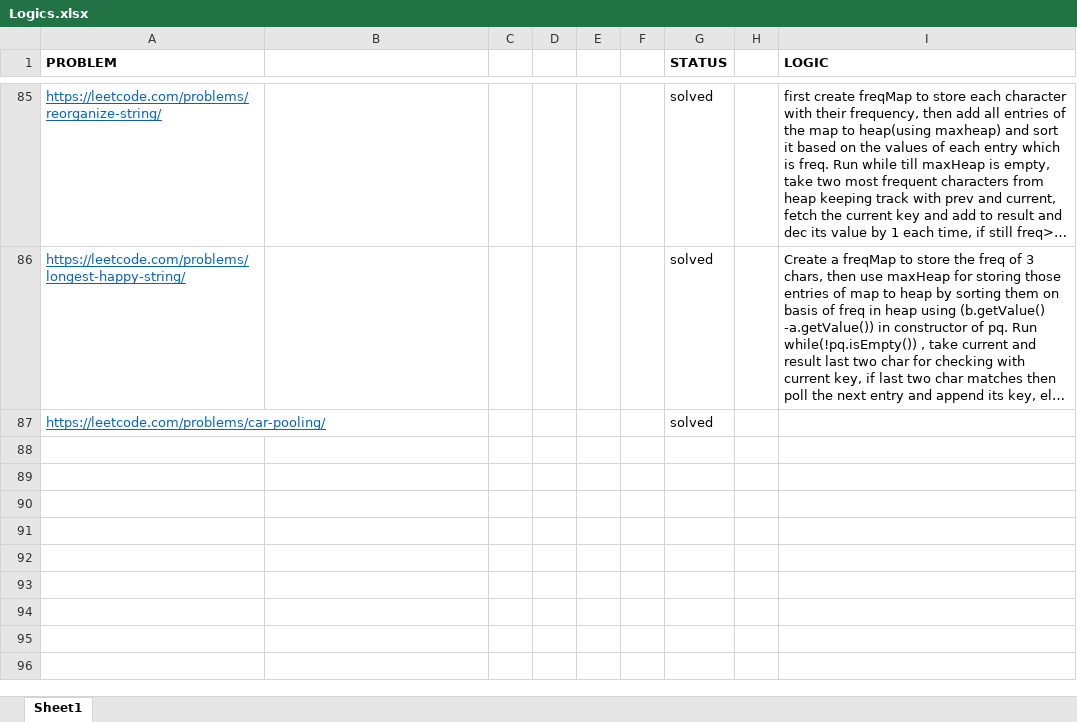
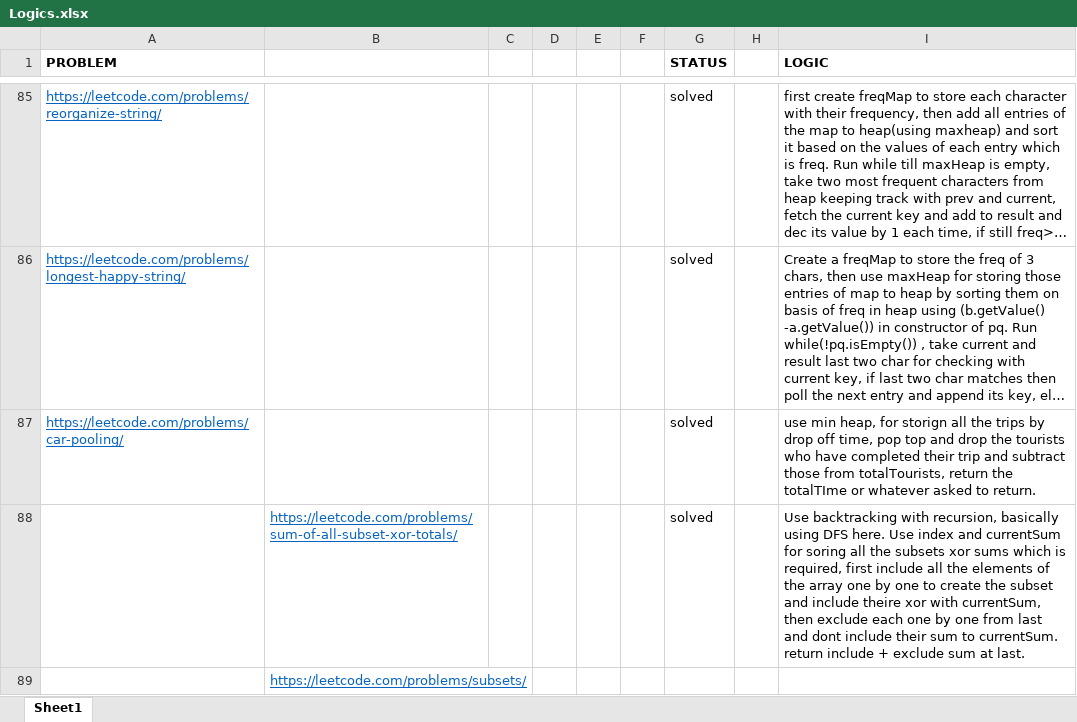
Before and after one commit to sumitraj786/leetcode_dsa-java, an Excel workbook: Logics.xlsx, sheet Sheet1, drawn as a sheet; only a part is shown, gaps mark what is left out; long unchanged cells end in …; values as stored, in another font and other column widths than the file's, no borders; the diff names each change by its address in the sheet, - before the commit and + after, or states it on an @@ line.

Commit message:
logics changes

```diff
--- a/Logics.xlsx (sheet Sheet1)
+++ b/Logics.xlsx (sheet Sheet1)
-I87 (LOGIC): (empty)
+I87 (LOGIC): use min heap, for storign all the trips by drop off time, pop top and drop the tourists who have completed their trip and subtract those from totalTourists, return the totalTIme or whatever asked to return.
+row 88:  | https://leetcode.com/problems/sum-of-all-subset-xor-totals/ |  |  |  |  | solved |  | Use backtracking with recursion, basically using DFS here. Use index and currentSum for soring all the subsets xor sums which is required, first include all the elements of the array one by one to create the subset and include theire xor with currentSum, then exclude each one by one from last and dont include their sum to currentSum. return include + exclude sum at last.
+row 89:  | https://leetcode.com/problems/subsets/
```
